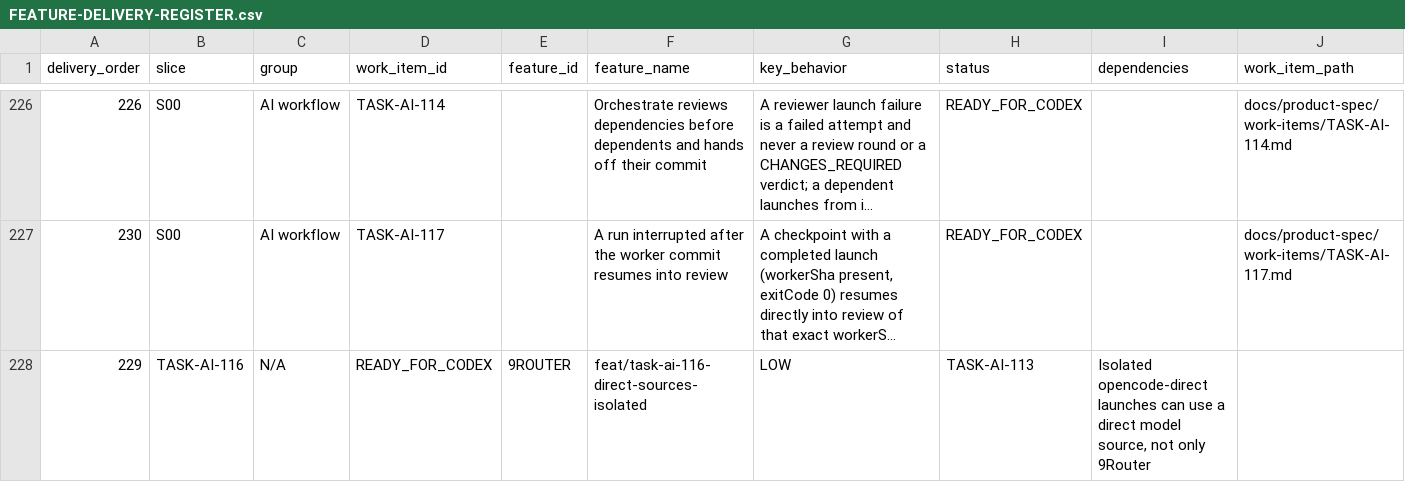
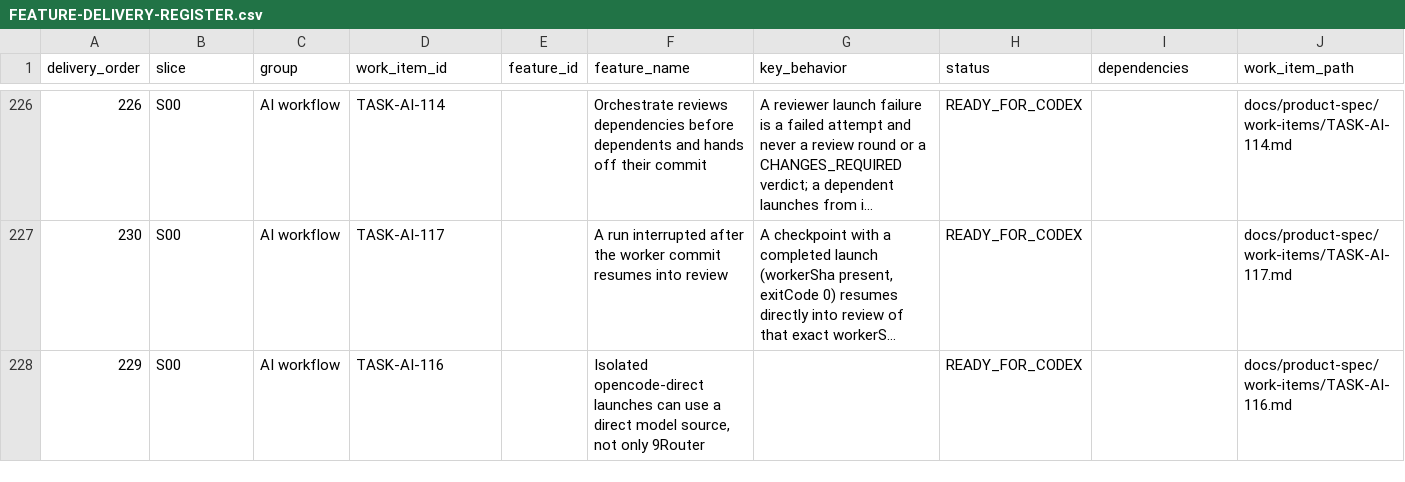
Before and after one commit to vinh05092001/shipde-platform, a CSV file: docs/product-spec/docs/10-ai-collaboration/FEATURE-DELIVERY-REGISTER.csv, drawn as a sheet; only a part is shown, gaps mark what is left out; long unchanged cells end in …; the diff covers the shown part only; the diff names each change by its address in the sheet, - before the commit and + after, or states it on an @@ line.

Commit message:
[TASK-AI-116] Register row uses the register format

```diff
--- a/docs/product-spec/docs/10-ai-collaboration/FEATURE-DELIVERY-REGISTER.csv
+++ b/docs/product-spec/docs/10-ai-collaboration/FEATURE-DELIVERY-REGISTER.csv
-B228 (slice): TASK-AI-116
+B228 (slice): S00
-C228 (group): N/A
+C228 (group): AI workflow
-D228 (work_item_id): READY_FOR_CODEX
+D228 (work_item_id): TASK-AI-116
-E228 (feature_id): 9ROUTER
+E228 (feature_id): (empty)
-F228 (feature_name): feat/task-ai-116-direct-sources-isolated
+F228 (feature_name): Isolated opencode-direct launches can use a direct model source, not only 9Router
-G228 (key_behavior): LOW
+G228 (key_behavior): (empty)
-H228 (status): TASK-AI-113
+H228 (status): READY_FOR_CODEX
-I228 (dependencies): Isolated opencode-direct launches can use a direct model source, not only 9Router
+I228 (dependencies): (empty)
-J228 (work_item_path): (empty)
+J228 (work_item_path): docs/product-spec/work-items/TASK-AI-116.md
```
Also changed, not shown: 1 edited cell elsewhere in this file.
